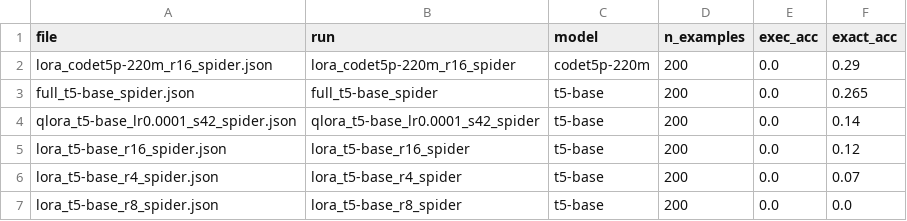
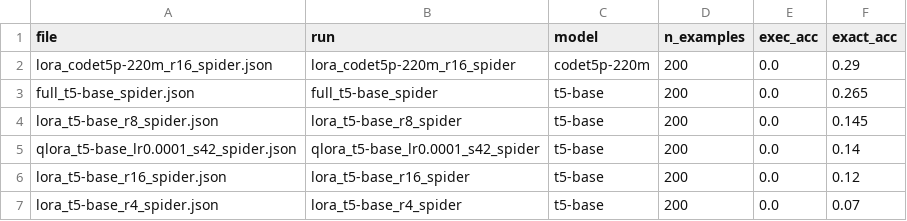
Before and after one commit to stanzixinwan/nba-text2sql, a CSV file: eval/spider_summary.csv, drawn as a sheet; removed rows and columns are numbered as before the commit, all else as after; the diff names each change by its address in the sheet, - before the commit and + after, or states it on an @@ line.

```diff
--- a/eval/spider_summary.csv
+++ b/eval/spider_summary.csv
+row 4: lora_t5-base_r8_spider.json | lora_t5-base_r8_spider | t5-base | 200 | 0.0 | 0.145
-row 7: lora_t5-base_r8_spider.json | lora_t5-base_r8_spider | t5-base | 200 | 0.0 | 0.0
```
Also changed, not shown: eval/fewshot_curve.csv, eval/results_summary.csv, 5 other files.
